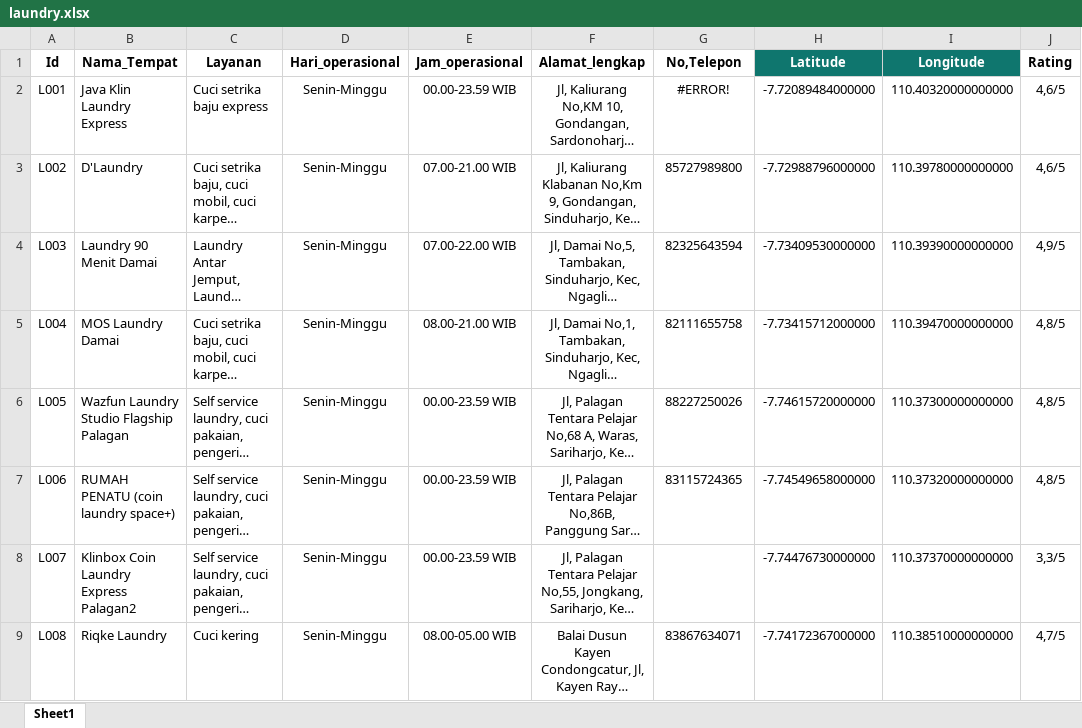
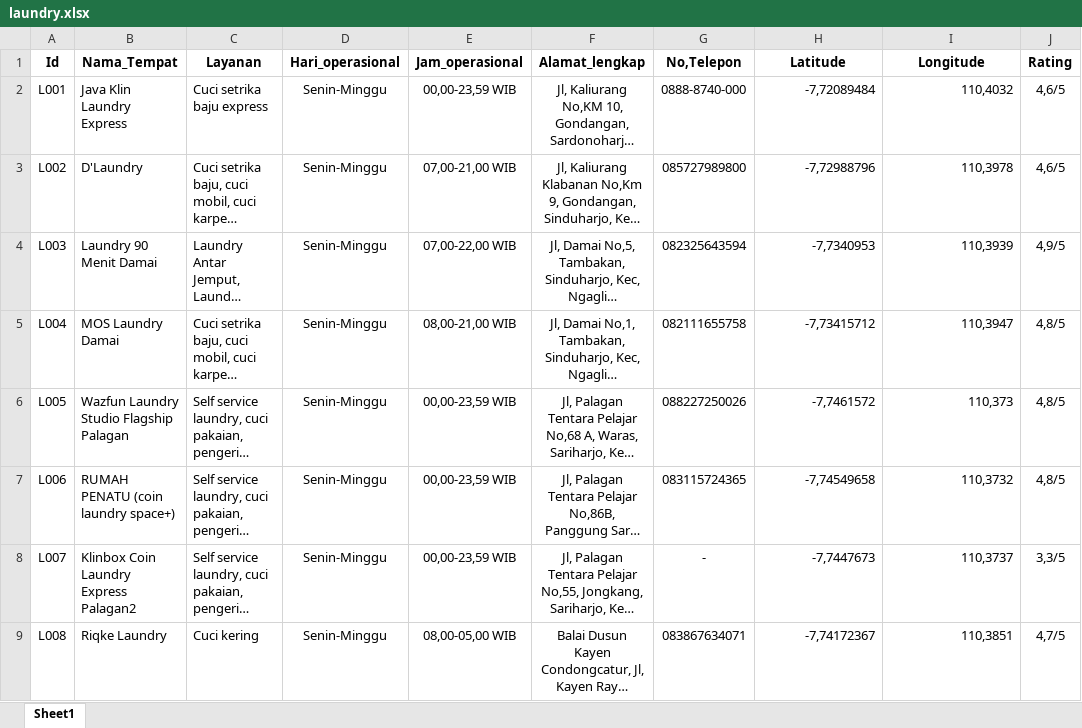
Before and after one commit to ekapungky/studentsurvivalmap, an Excel workbook: data/laundry.xlsx, sheet Sheet1, drawn as a sheet; only a part is shown; long unchanged cells end in …; values as stored, in another font and other column widths than the file's, no borders; the diff covers the shown part only; the diff names each change by its address in the sheet, - before the commit and + after, or states it on an @@ line.

```diff
--- a/data/laundry.xlsx (sheet Sheet1)
+++ b/data/laundry.xlsx (sheet Sheet1)
@@ H1:I1 fill: #0F766E → none, text colour: #FFFFFF → black @@
-E2 (Jam_operasional): 00.00-23.59 WIB
+E2 (Jam_operasional): 00,00-23,59 WIB
-G2 (No,Telepon): #ERROR!
+G2 (No,Telepon): 0888-8740-000
-H2 (Latitude): -7.72089484000000
+H2 (Latitude): -7,72089484
-I2 (Longitude): 110.40320000000000
+I2 (Longitude): 110,4032
-E3 (Jam_operasional): 07.00-21.00 WIB
+E3 (Jam_operasional): 07,00-21,00 WIB
-G3 (No,Telepon): 85727989800
+G3 (No,Telepon): 085727989800
-H3 (Latitude): -7.72988796000000
+H3 (Latitude): -7,72988796
-I3 (Longitude): 110.39780000000000
+I3 (Longitude): 110,3978
-E4 (Jam_operasional): 07.00-22.00 WIB
+E4 (Jam_operasional): 07,00-22,00 WIB
-G4 (No,Telepon): 82325643594
+G4 (No,Telepon): 082325643594
-H4 (Latitude): -7.73409530000000
+H4 (Latitude): -7,7340953
-I4 (Longitude): 110.39390000000000
+I4 (Longitude): 110,3939
-E5 (Jam_operasional): 08.00-21.00 WIB
+E5 (Jam_operasional): 08,00-21,00 WIB
-G5 (No,Telepon): 82111655758
+G5 (No,Telepon): 082111655758
-H5 (Latitude): -7.73415712000000
+H5 (Latitude): -7,73415712
-I5 (Longitude): 110.39470000000000
+I5 (Longitude): 110,3947
-E6:E8 (Jam_operasional): 00.00-23.59 WIB
+E6:E8 (Jam_operasional): 00,00-23,59 WIB
-G6 (No,Telepon): 88227250026
+G6 (No,Telepon): 088227250026
-H6 (Latitude): -7.74615720000000
+H6 (Latitude): -7,7461572
-I6 (Longitude): 110.37300000000000
+I6 (Longitude): 110,373
-G7 (No,Telepon): 83115724365
+G7 (No,Telepon): 083115724365
-H7 (Latitude): -7.74549658000000
+H7 (Latitude): -7,74549658
-I7 (Longitude): 110.37320000000000
+I7 (Longitude): 110,3732
-G8 (No,Telepon): (empty)
+G8 (No,Telepon): -
-H8 (Latitude): -7.74476730000000
+H8 (Latitude): -7,7447673
-I8 (Longitude): 110.37370000000000
+I8 (Longitude): 110,3737
-E9 (Jam_operasional): 08.00-05.00 WIB
+E9 (Jam_operasional): 08,00-05,00 WIB
-G9 (No,Telepon): 83867634071
+G9 (No,Telepon): 083867634071
-H9 (Latitude): -7.74172367000000
+H9 (Latitude): -7,74172367
-I9 (Longitude): 110.38510000000000
+I9 (Longitude): 110,3851
```
Also changed, not shown: 353 edited cells elsewhere in this sheet, data/atm.xlsx, data/emergency.xlsx, 5 other files.
